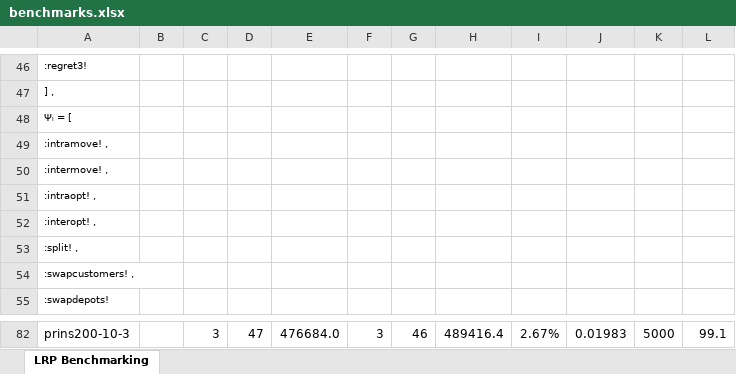
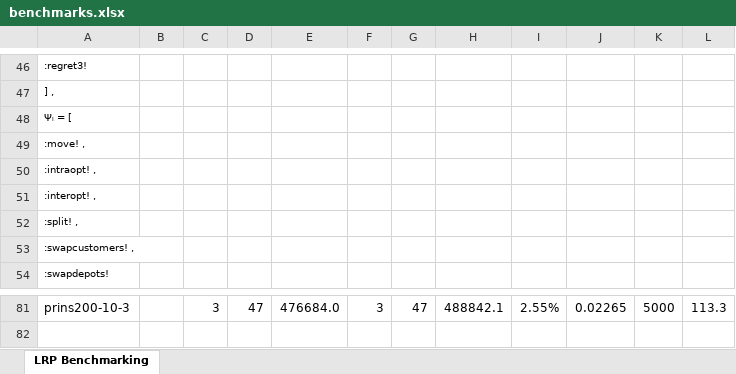
Before and after one commit to anmpahwa/LRP.jl, an Excel workbook: benchmarks.xlsx, sheet LRP Benchmarking, drawn as a sheet; only a part is shown, gaps mark what is left out; values as stored, in another font and other column widths than the file's, no borders; removed rows and columns are numbered as before the commit, all else as after; the diff covers the shown part only; the diff names each change by its address in the sheet, - before the commit and + after, or states it on an @@ line.

Commit message:
update benchmarks

```diff
--- a/benchmarks.xlsx (sheet LRP Benchmarking)
+++ b/benchmarks.xlsx (sheet LRP Benchmarking)
-A49: :intramove! ,
+A49: :move! ,
-row 50: :intermove! ,
-G81: 46
+G81: 47
-H81: 489416.4
+H81: 488842.1
-I81: 2.67%
+I81: 2.55%
-J81: 0.01983
+J81: 0.02265
-L81: 99.1
+L81: 113.3
```
Also changed, not shown: 32 edited cells elsewhere in this sheet, formulas that keep their value.
